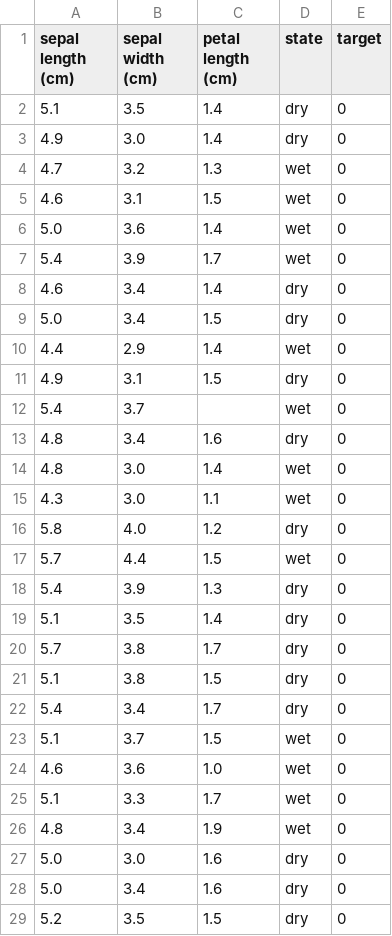
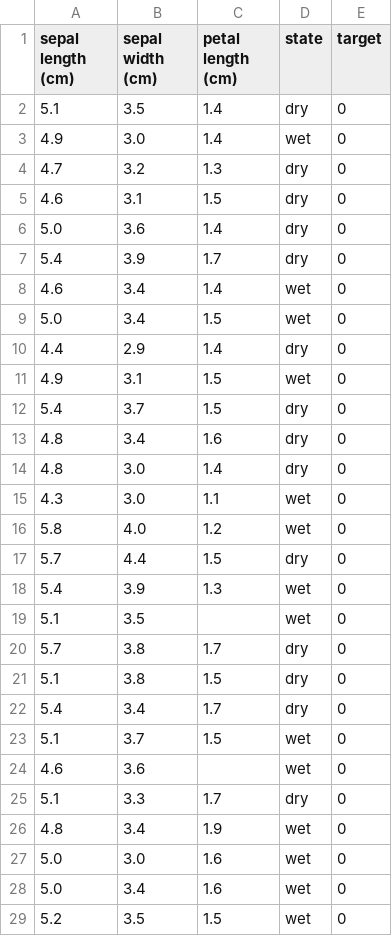
Before and after one commit to GPul88/Datacademy, a CSV file: Modules/M4_ML/answers/C1.csv, drawn as a sheet; only a part is shown; the diff covers the shown part only.

```diff
--- a/Modules/M4_ML/answers/C1.csv
+++ b/Modules/M4_ML/answers/C1.csv
@@ -2,19 +2,19 @@ sepal length (cm);sepal width (cm);petal length (cm);state;target
 5.1;3.5;1.4;dry;0
-4.9;3.0;1.4;dry;0
-4.7;3.2;1.3;wet;0
-4.6;3.1;1.5;wet;0
-5.0;3.6;1.4;wet;0
-5.4;3.9;1.7;wet;0
-4.6;3.4;1.4;dry;0
-5.0;3.4;1.5;dry;0
-4.4;2.9;1.4;wet;0
-4.9;3.1;1.5;dry;0
-5.4;3.7;;wet;0
+4.9;3.0;1.4;wet;0
+4.7;3.2;1.3;dry;0
+4.6;3.1;1.5;dry;0
+5.0;3.6;1.4;dry;0
+5.4;3.9;1.7;dry;0
+4.6;3.4;1.4;wet;0
+5.0;3.4;1.5;wet;0
+4.4;2.9;1.4;dry;0
+4.9;3.1;1.5;wet;0
+5.4;3.7;1.5;dry;0
 4.8;3.4;1.6;dry;0
-4.8;3.0;1.4;wet;0
+4.8;3.0;1.4;dry;0
 4.3;3.0;1.1;wet;0
-5.8;4.0;1.2;dry;0
-5.7;4.4;1.5;wet;0
-5.4;3.9;1.3;dry;0
-5.1;3.5;1.4;dry;0
+5.8;4.0;1.2;wet;0
+5.7;4.4;1.5;dry;0
+5.4;3.9;1.3;wet;0
+5.1;3.5;;wet;0
 5.7;3.8;1.7;dry;0
@@ -23,7 +23,7 @@ sepal length (cm);sepal width (cm);petal length (cm);state;target
 5.1;3.7;1.5;wet;0
-4.6;3.6;1.0;wet;0
-5.1;3.3;1.7;wet;0
+4.6;3.6;;wet;0
+5.1;3.3;1.7;dry;0
 4.8;3.4;1.9;wet;0
-5.0;3.0;1.6;dry;0
-5.0;3.4;1.6;dry;0
-5.2;3.5;1.5;dry;0
+5.0;3.0;1.6;wet;0
+5.0;3.4;1.6;wet;0
+5.2;3.5;1.5;wet;0
```
Also changed, not shown: 76 edited cells elsewhere in this file, Modules/M4_ML/answers/B2-3.csv, Modules/M4_ML/answers/B4-1.csv, 2 other files.
